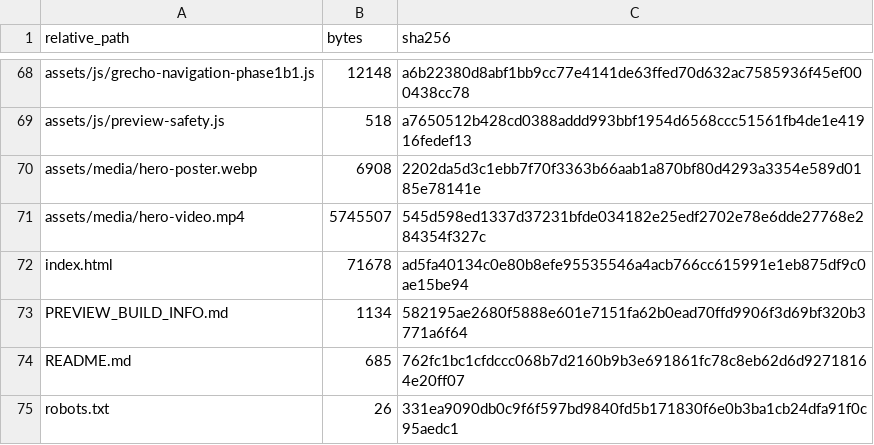
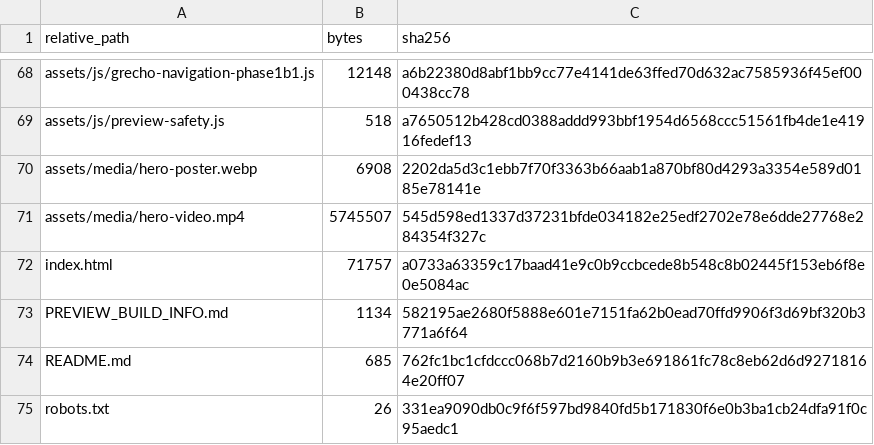
Before and after one commit to huangwenliang2111-ship-it/grecho-homepage-v3-review, a TSV file: GITHUB_PREVIEW_ASSET_MANIFEST.tsv, drawn as a sheet; only a part is shown, gaps mark what is left out.

Commit message:
chore(preview): refresh asset manifest

```diff
--- a/GITHUB_PREVIEW_ASSET_MANIFEST.tsv
+++ b/GITHUB_PREVIEW_ASSET_MANIFEST.tsv
@@ -71,3 +71,3 @@ assets/media/hero-poster.webp	6908	2202da5d3c1ebb7f70f3363b66aab1a870bf80d4293a3
 assets/media/hero-video.mp4	5745507	545d598ed1337d37231bfde034182e25edf2702e78e6dde27768e284354f327c
-index.html	71678	ad5fa40134c0e80b8efe95535546a4acb766cc615991e1eb875df9c0ae15be94
+index.html	71757	a0733a63359c17baad41e9c0b9ccbcede8b548c8b02445f153eb6f8e0e5084ac
 PREVIEW_BUILD_INFO.md	1134	582195ae2680f5888e601e7151fa62b0ead70ffd9906f3d69bf320b3771a6f64
```
